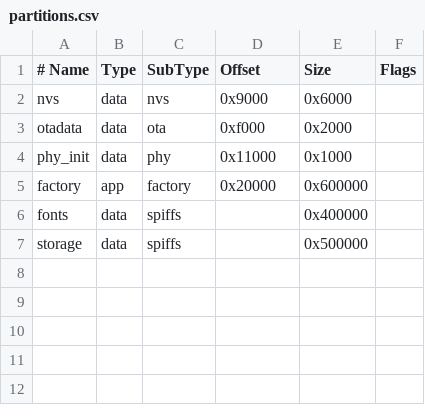
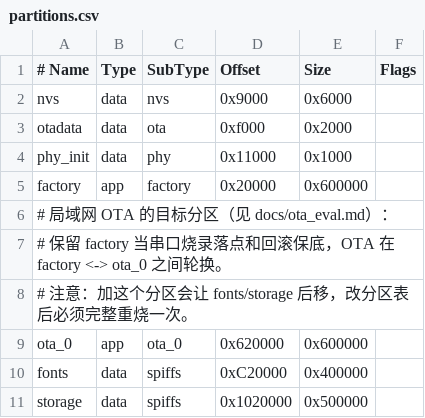
Before and after one commit to moruacat/ESP32-C5-LCD2.8-Touch-Reader, a CSV file: partitions.csv, drawn as a sheet.

Commit message:
OTA 阶段 1：分区加 ota_0 + 设备端 mDNS/HTTP 服务
分区（partitions.csv）：
- factory 之后加 ota_0（6MB），OTA 在 factory <-> ota_0 之间轮换，
  串口烧录落点仍是 0x20000，老流程不变；
- fonts/storage 后移到 0xC20000 / 0x1020000，总占用 21.12MB（Flash 32MB）。
**注意：分区偏移变了，这次必须完整重烧一次，配置和 SPIFFS 内容都会丢。**

设备端 srv_ota.c/h：
- 起一个 2 秒轮询的监控任务：WiFi 连上才启动 mDNS + HTTP，断开自动停，
  不常驻占用射频和内存；
- GET /api/info 返回版本、构建时间、当前分区、能否 OTA、空闲内存；
- POST /ota 流式接收固件（4KB 缓冲，4MB 固件不进内存），
  esp_ota_begin/write/end -> esp_ota_set_boot_partition -> 重启；
- 每个阶段失败单独打日志（begin/write/end/set_boot），esp_ota_end 失败时
  明确提示「镜像校验不过，多半传的不是完整 app 镜像」；
- mDNS 注册 _clockreader-ota._tcp，TXT 带 version，供 CI 工具自动发现。

app_init：
- 5.7 之后调用 srv_ota_init()；
- 末尾调用 esp_ota_mark_app_valid_cancel_rollback()：能走到这里说明
  显示/存储/网络/UI 都初始化完了，标记新固件有效，避免下次重启被回滚。

CMakeLists：SRCS 加 services/srv_ota.c，REQUIRES 加
esp_http_server / mdns / app_update。

```diff
--- a/partitions.csv
+++ b/partitions.csv
@@ -5,3 +5,7 @@ phy_init, data, phy,     0x11000,  0x1000,
 factory,  app,  factory, 0x20000,  0x600000,
-fonts,    data, spiffs,  ,         0x400000,
-storage,  data, spiffs,  ,         0x500000,
+# 局域网 OTA 的目标分区（见 docs/ota_eval.md）：
+# 保留 factory 当串口烧录落点和回滚保底，OTA 在 factory <-> ota_0 之间轮换。
+# 注意：加这个分区会让 fonts/storage 后移，改分区表后必须完整重烧一次。
+ota_0,    app,  ota_0,   0x620000, 0x600000,
+fonts,    data, spiffs,  0xC20000, 0x400000,
+storage,  data, spiffs,  0x1020000,0x500000,
```
Also changed, not shown: 4 other files.
